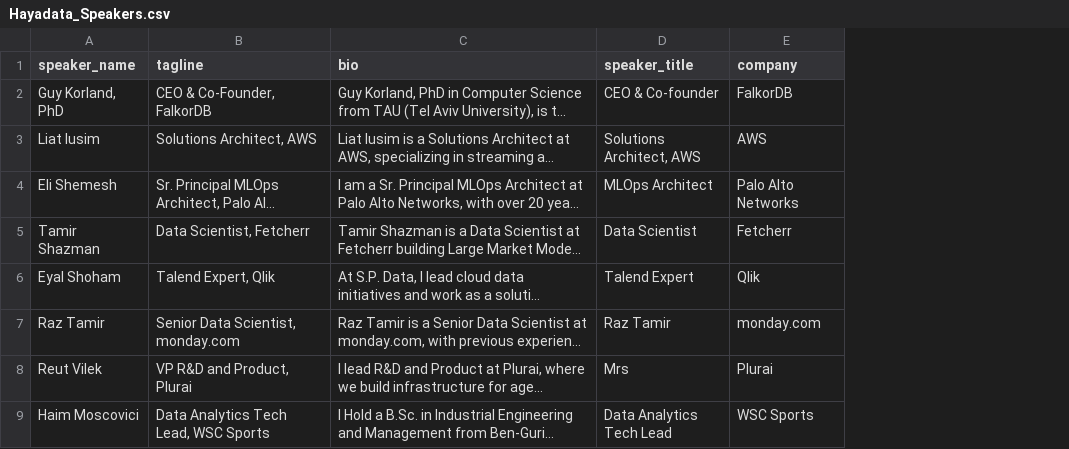
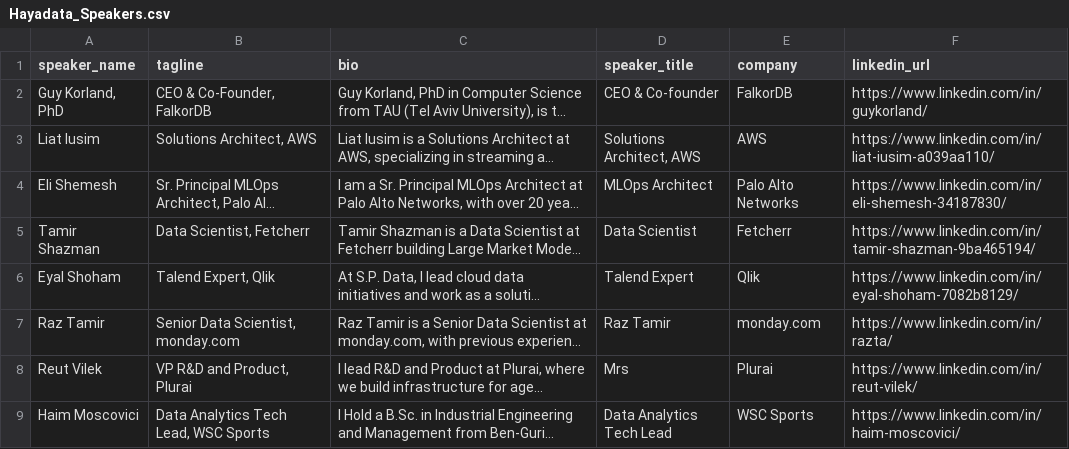
Before and after one commit to MorHananovitz/AgenticHayaData, a CSV file: hayadata-conference-copilot/Hayadata_Speakers.csv, drawn as a sheet; only a part is shown; long unchanged cells end in …; the diff names each change by its address in the sheet, - before the commit and + after, or states it on an @@ line.

```diff
--- a/hayadata-conference-copilot/Hayadata_Speakers.csv
+++ b/hayadata-conference-copilot/Hayadata_Speakers.csv
+column F (linkedin_url), rows 2-9: https://www.linkedin.com/in/guykorland/ | https://www.linkedin.com/in/liat-iusim-a039aa110/ | https://www.linkedin.com/in/eli-shemesh-34187830/ | https://www.linkedin.com/in/tamir-shazman-9ba465194/ | https://www.linkedin.com/in/eyal-shoham-7082b8129/ | https://www.linkedin.com/in/razta/ | https://www.linkedin.com/in/reut-vilek/ | https://www.linkedin.com/in/haim-moscovici/
```
Also changed, not shown: 5 other files.
